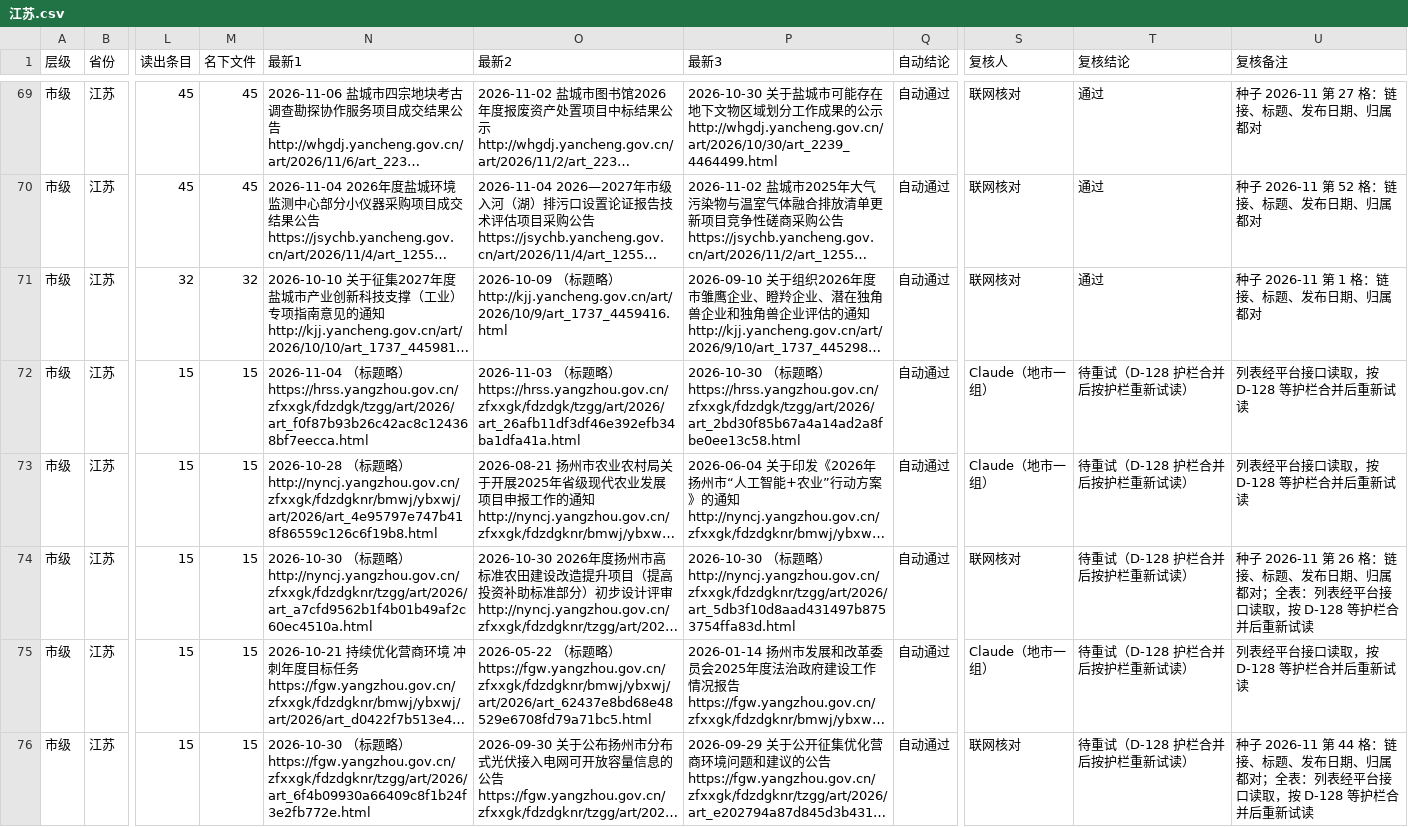
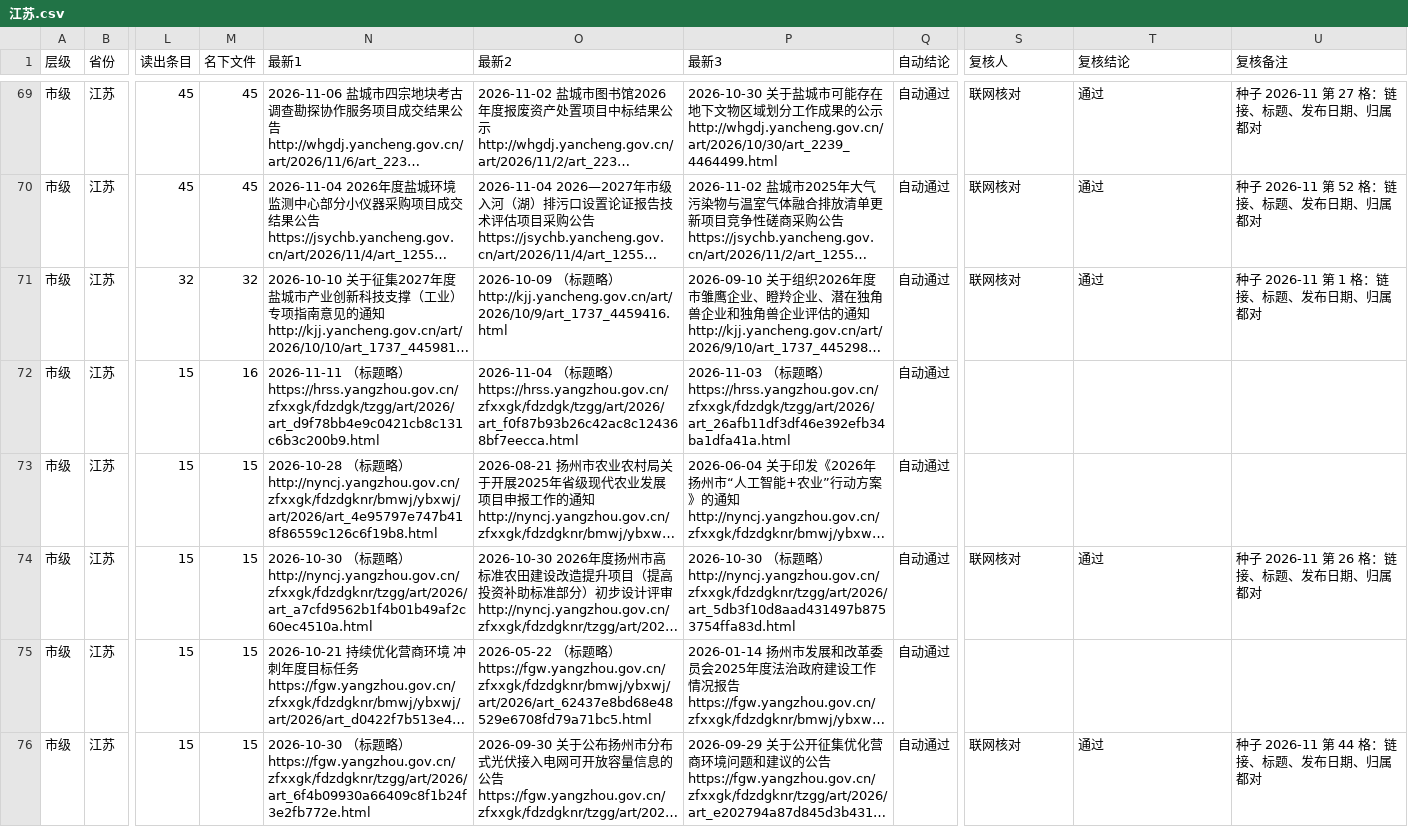
Before and after one commit to wanglei581/youju, a CSV file: docs/数据来源/全国覆盖/抽查/市级/江苏.csv, drawn as a sheet; only a part is shown, gaps mark what is left out; long unchanged cells end in …; the diff covers the shown part only; the diff names each change by its address in the sheet, - before the commit and + after, or states it on an @@ line.

```diff
--- a/docs/数据来源/全国覆盖/抽查/市级/江苏.csv
+++ b/docs/数据来源/全国覆盖/抽查/市级/江苏.csv
-M72 (名下文件): 15
+M72 (名下文件): 16
-N72 (最新1): 2026-11-04 （标题略） https://hrss.yangzhou.gov.cn/zfxxgk/fdzdgk/tzgg/art/2026/art_f0f87b93b26c42ac8c124368bf7eecca.html
+N72 (最新1): 2026-11-11 （标题略） https://hrss.yangzhou.gov.cn/zfxxgk/fdzdgk/tzgg/art/2026/art_d9f78bb4e9c0421cb8c131c6b3c200b9.html
-O72 (最新2): 2026-11-03 （标题略） https://hrss.yangzhou.gov.cn/zfxxgk/fdzdgk/tzgg/art/2026/art_26afb11df3df46e392efb34ba1dfa41a.html
+O72 (最新2): 2026-11-04 （标题略） https://hrss.yangzhou.gov.cn/zfxxgk/fdzdgk/tzgg/art/2026/art_f0f87b93b26c42ac8c124368bf7eecca.html
-P72 (最新3): 2026-10-30 （标题略） https://hrss.yangzhou.gov.cn/zfxxgk/fdzdgk/tzgg/art/2026/art_2bd30f85b67a4a14ad2a8fbe0ee13c58.html
+P72 (最新3): 2026-11-03 （标题略） https://hrss.yangzhou.gov.cn/zfxxgk/fdzdgk/tzgg/art/2026/art_26afb11df3df46e392efb34ba1dfa41a.html
-S72:S73 (复核人): Claude（地市一组）
+S72:S73 (复核人): (empty)
-T72:T73 (复核结论): 待重试（D-128 护栏合并后按护栏重新试读）
+T72:T73 (复核结论): (empty)
-U72:U73 (复核备注): 列表经平台接口读取，按 D-128 等护栏合并后重新试读
+U72:U73 (复核备注): (empty)
-T74 (复核结论): 待重试（D-128 护栏合并后按护栏重新试读）
+T74 (复核结论): 通过
-U74 (复核备注): …归属都对；全表：列表经平台接口读取，按 D-128 等护栏合并后重新试读
+U74 (复核备注): …归属都对
-S75 (复核人): Claude（地市一组）
+S75 (复核人): (empty)
-T75 (复核结论): 待重试（D-128 护栏合并后按护栏重新试读）
+T75 (复核结论): (empty)
-U75 (复核备注): 列表经平台接口读取，按 D-128 等护栏合并后重新试读
+U75 (复核备注): (empty)
-T76 (复核结论): 待重试（D-128 护栏合并后按护栏重新试读）
+T76 (复核结论): 通过
-U76 (复核备注): …归属都对；全表：列表经平台接口读取，按 D-128 等护栏合并后重新试读
+U76 (复核备注): …归属都对
```
Also changed, not shown: 92 edited cells elsewhere in this file, docs/数据来源/全国覆盖/地市第二批/浙江/联网核对_市级.csv, docs/数据来源/全国覆盖/抽查/市级/山东.csv, 10 other files.
